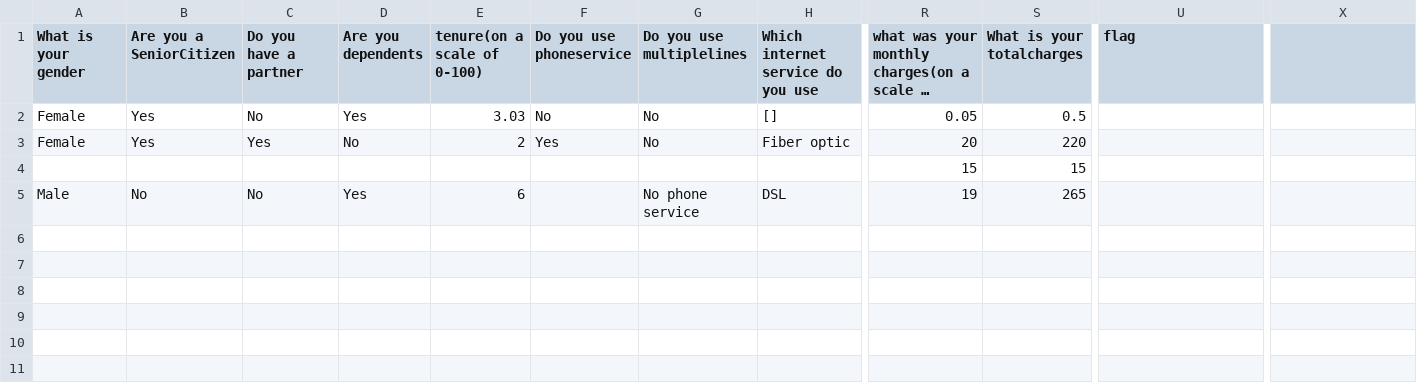
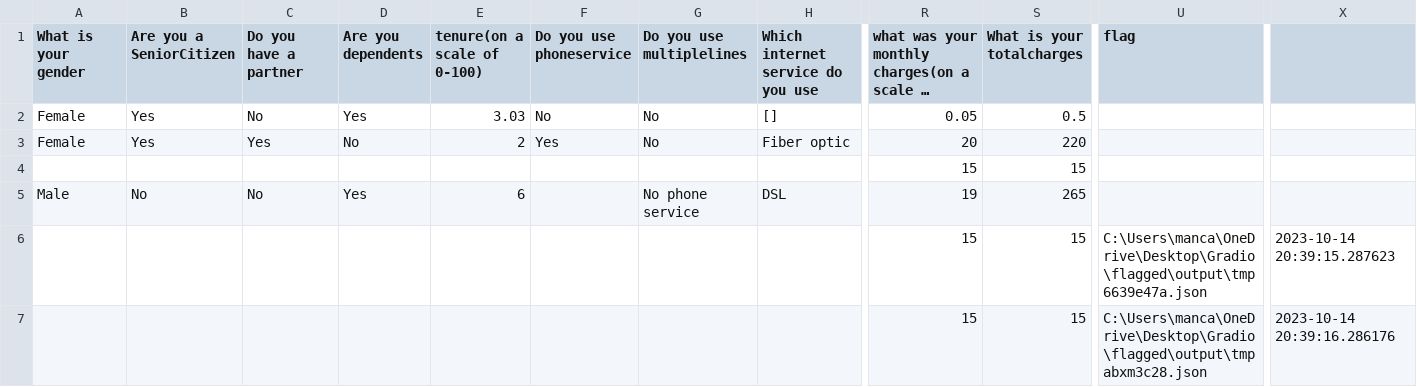
Before and after one commit to mancatha/Gradio, a CSV file: flagged/log.csv, drawn as a sheet; only a part is shown, gaps mark what is left out; long unchanged cells end in …; rows hold the shown columns only; the diff names each change by its address in the sheet, - before the commit and + after, or states it on an @@ line.

```diff
--- a/flagged/log.csv
+++ b/flagged/log.csv
+row 6:  |  |  |  |  |  |  |  | 15 | 15 | C:\Users\manca\OneDrive\Desktop\Gradio\flagged\output\tmp6639e47a.json | 2023-10-14 20:39:15.287623
+row 7:  |  |  |  |  |  |  |  | 15 | 15 | C:\Users\manca\OneDrive\Desktop\Gradio\flagged\output\tmpabxm3c28.json | 2023-10-14 20:39:16.286176
```
Also changed, not shown: 3 other files.
